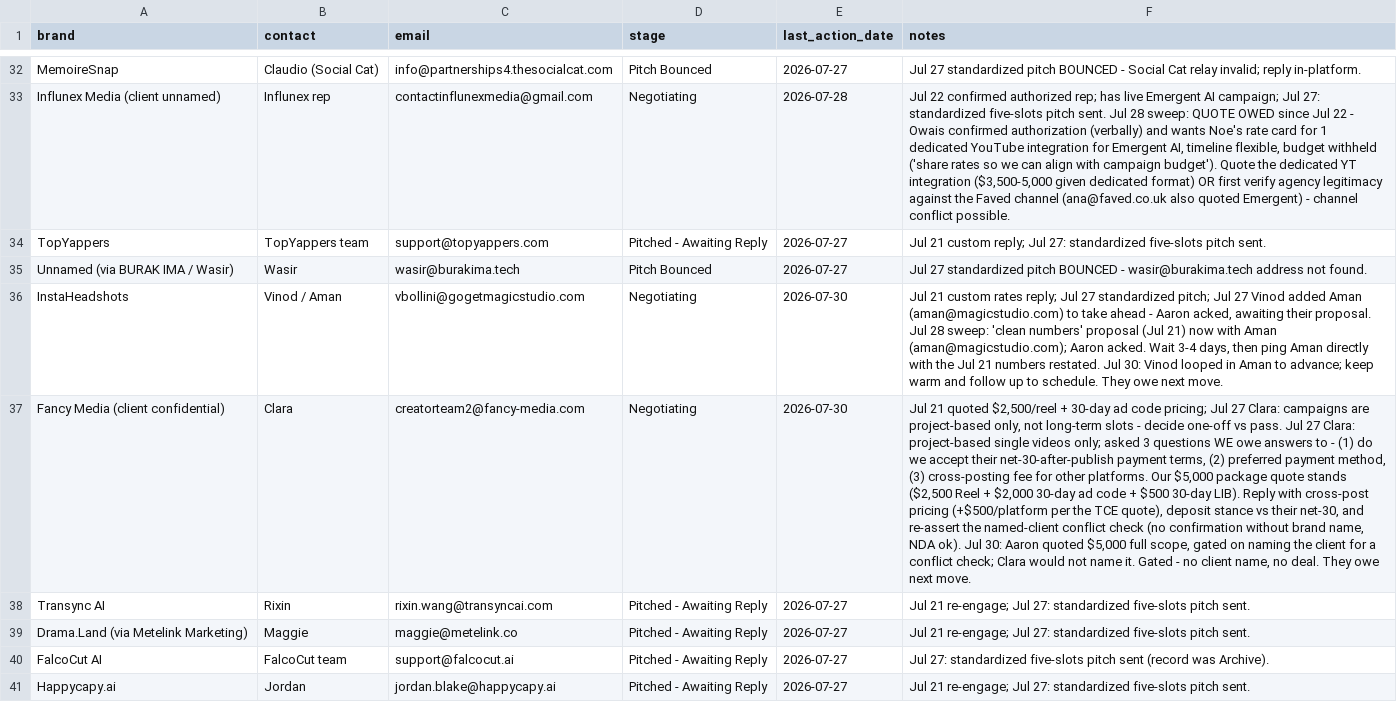
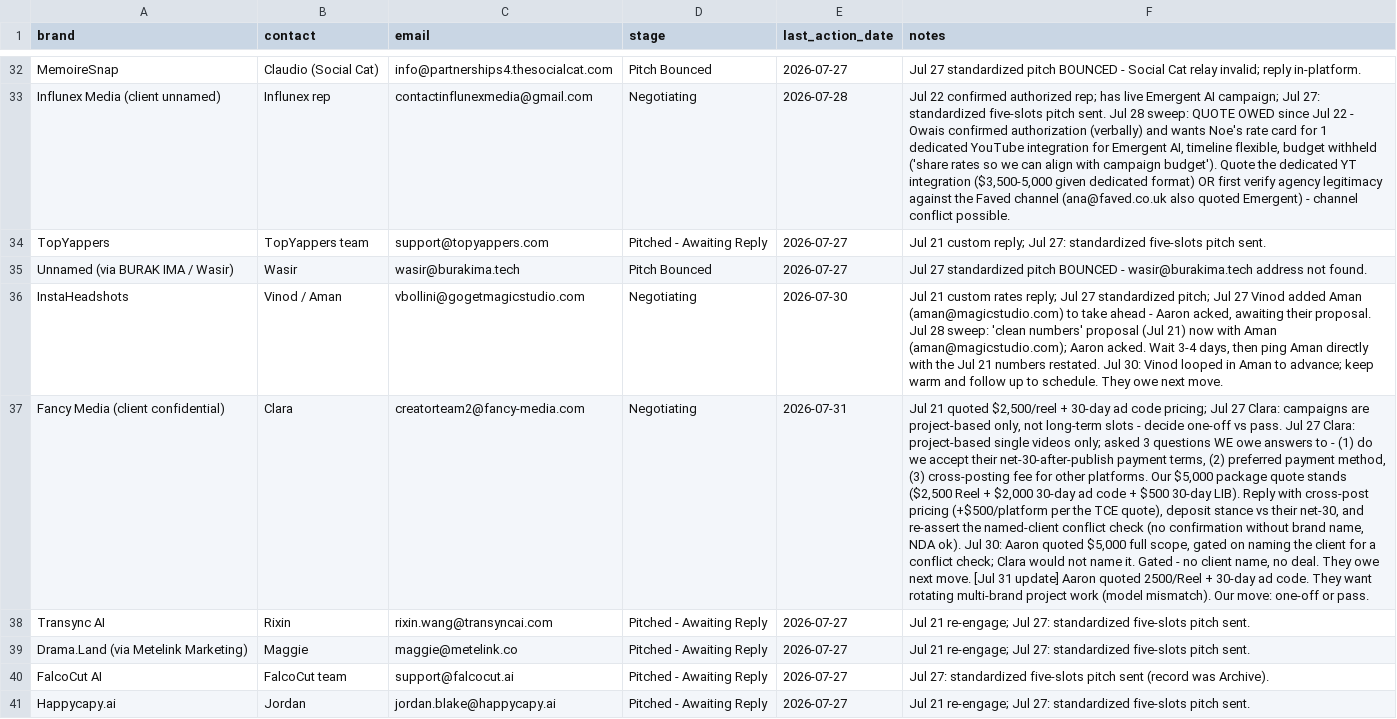
Before and after one commit to AaronPilk/Noe-brand-deals-Pilk-, a CSV file: data/source/sheet-update.csv, drawn as a sheet; only a part is shown, gaps mark what is left out; the diff covers the shown part only; the diff names each change by its address in the sheet, - before the commit and + after, or states it on an @@ line.

```diff
--- a/data/source/sheet-update.csv
+++ b/data/source/sheet-update.csv
-E37 (last_action_date): 2026-07-30
+E37 (last_action_date): 2026-07-31
-F37 (notes): …next move.
+F37 (notes): …next move. [Jul 31 update] Aaron quoted 2500/Reel + 30-day ad code. They want rotating multi-brand project work (model mismatch). Our move: one-off or pass.
```
Also changed, not shown: 38 edited cells elsewhere in this file, data/source/ui-export.csv, 4 other files.
